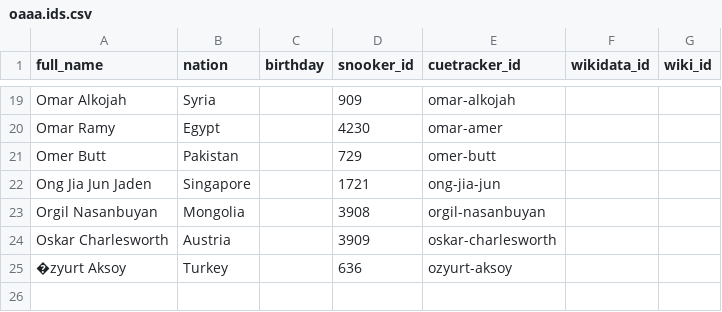
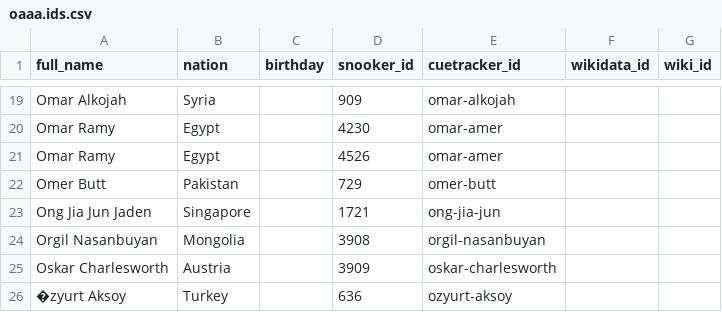
Before and after one commit to dreamerminsk/wiki-langs, a CSV file: players/oaaa.ids.csv, drawn as a sheet; only a part is shown, gaps mark what is left out.

```diff
--- a/players/oaaa.ids.csv
+++ b/players/oaaa.ids.csv
@@ -20,2 +20,3 @@ Omar Alkojah,Syria,,909,omar-alkojah,,
 Omar Ramy,Egypt,,4230,omar-amer,,
+Omar Ramy,Egypt,,4526,omar-amer,,
 Omer Butt,Pakistan,,729,omer-butt,,
```
Also changed, not shown: players/4599.ids.csv, players/haaa.ids.csv, 4 other files.
